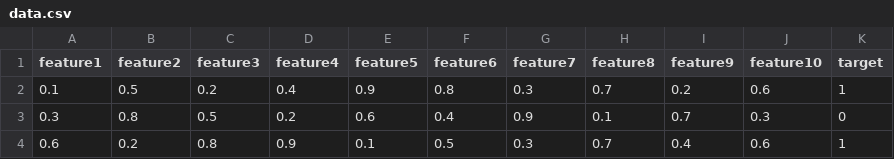
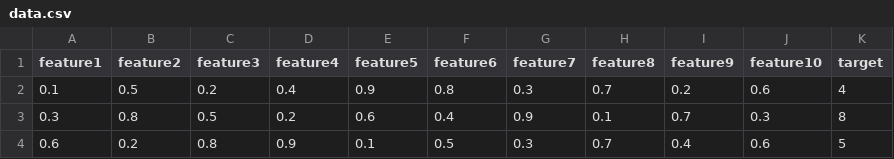
Before and after one commit to Onyesi-john/mlops, a CSV file: data.csv, drawn as a sheet.

Commit message:
Update data.csv

```diff
--- a/data.csv
+++ b/data.csv
@@ -1,4 +1,4 @@
 feature1,feature2,feature3,feature4,feature5,feature6,feature7,feature8,feature9,feature10,target
-0.1,0.5,0.2,0.4,0.9,0.8,0.3,0.7,0.2,0.6,1
-0.3,0.8,0.5,0.2,0.6,0.4,0.9,0.1,0.7,0.3,0
-0.6,0.2,0.8,0.9,0.1,0.5,0.3,0.7,0.4,0.6,1
+0.1,0.5,0.2,0.4,0.9,0.8,0.3,0.7,0.2,0.6,4
+0.3,0.8,0.5,0.2,0.6,0.4,0.9,0.1,0.7,0.3,8
+0.6,0.2,0.8,0.9,0.1,0.5,0.3,0.7,0.4,0.6,5
```
